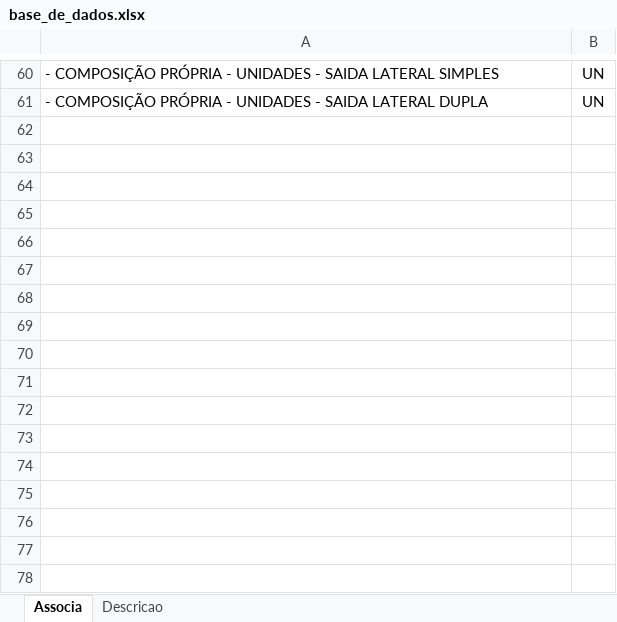
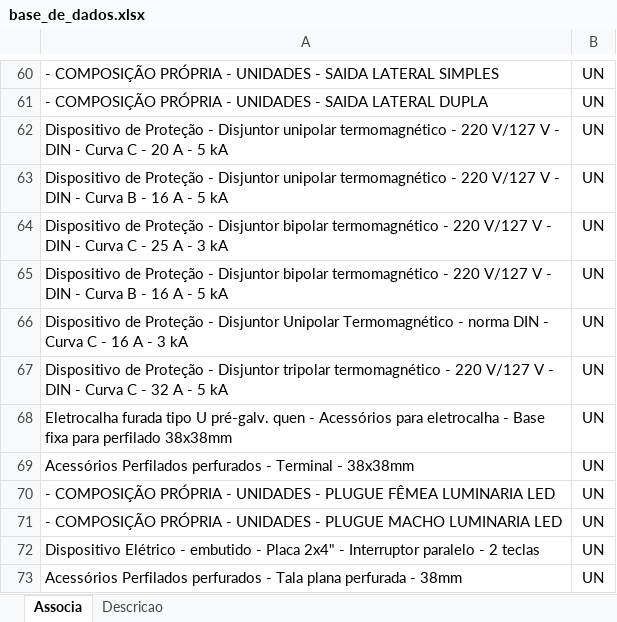
Before and after one commit to rodioegiufao/farmacia_janio, an Excel workbook: 3D/base_de_dados.xlsx, sheet Associa, drawn as a sheet; only a part is shown, gaps mark what is left out; values as stored, in another font and other column widths than the file's, no borders; the diff names each change by its address in the sheet, - before the commit and + after, or states it on an @@ line.

```diff
--- a/3D/base_de_dados.xlsx (sheet Associa)
+++ b/3D/base_de_dados.xlsx (sheet Associa)
+row 62: Dispositivo de Proteção - Disjuntor unipolar termomagnético - 220 V/127 V - DIN - Curva C - 20 A - 5 kA | UN
+row 63: Dispositivo de Proteção - Disjuntor unipolar termomagnético - 220 V/127 V - DIN - Curva B - 16 A - 5 kA | UN
+row 64: Dispositivo de Proteção - Disjuntor bipolar termomagnético - 220 V/127 V - DIN - Curva C - 25 A - 3 kA | UN
+row 65: Dispositivo de Proteção - Disjuntor bipolar termomagnético - 220 V/127 V - DIN - Curva B - 16 A - 5 kA | UN
+row 66: Dispositivo de Proteção - Disjuntor Unipolar Termomagnético - norma DIN - Curva C - 16 A - 3 kA | UN
+row 67: Dispositivo de Proteção - Disjuntor tripolar termomagnético - 220 V/127 V - DIN - Curva C - 32 A - 5 kA | UN
+row 68: Eletrocalha furada tipo U pré-galv. quen - Acessórios para eletrocalha - Base fixa para perfilado 38x38mm | UN
+row 69: Acessórios Perfilados perfurados - Terminal - 38x38mm | UN
+row 70: - COMPOSIÇÃO PRÓPRIA - UNIDADES - PLUGUE FÊMEA LUMINARIA LED | UN
+row 71: - COMPOSIÇÃO PRÓPRIA - UNIDADES - PLUGUE MACHO LUMINARIA LED | UN
+row 72: Dispositivo Elétrico - embutido - Placa 2x4" - Interruptor paralelo - 2 teclas | UN
+row 73: Acessórios Perfilados perfurados - Tala plana perfurada - 38mm | UN
```
Also changed, not shown: sheet Descricao.
